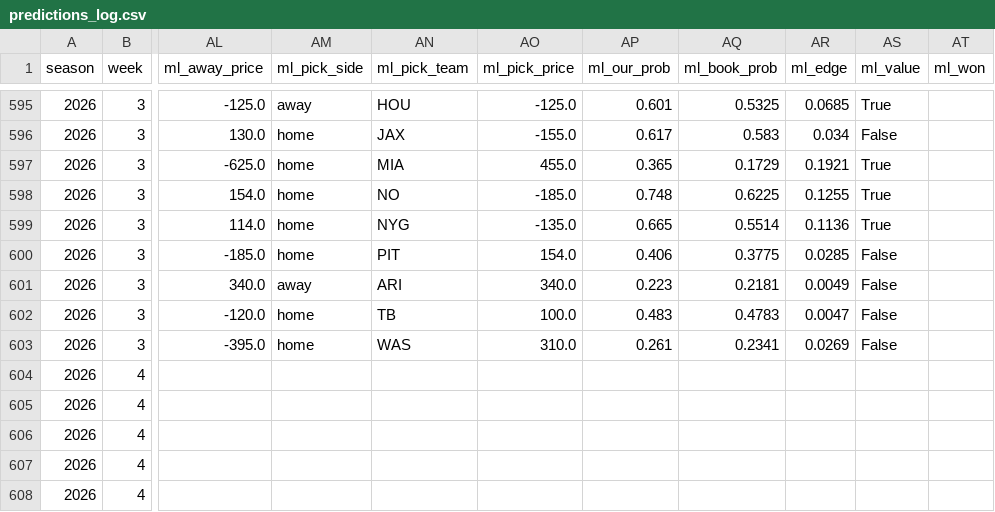
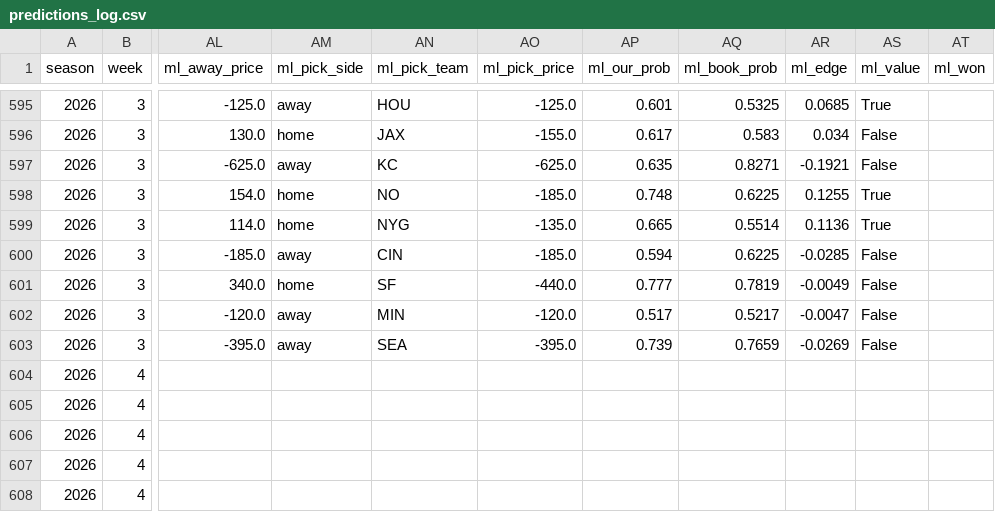
Before and after one commit to ant56-arch/nfl-edge, a CSV file: data/tracking/predictions_log.csv, drawn as a sheet; only a part is shown, gaps mark what is left out; the diff covers the shown part only; the diff names each change by its address in the sheet, - before the commit and + after, or states it on an @@ line.

```diff
--- a/data/tracking/predictions_log.csv
+++ b/data/tracking/predictions_log.csv
-AM597 (ml_pick_side): home
+AM597 (ml_pick_side): away
-AN597 (ml_pick_team): MIA
+AN597 (ml_pick_team): KC
-AO597 (ml_pick_price): 455.0
+AO597 (ml_pick_price): -625.0
-AP597 (ml_our_prob): 0.365
+AP597 (ml_our_prob): 0.635
-AQ597 (ml_book_prob): 0.1729
+AQ597 (ml_book_prob): 0.8271
-AR597 (ml_edge): 0.1921
+AR597 (ml_edge): -0.1921
-AS597 (ml_value): True
+AS597 (ml_value): False
-AM600 (ml_pick_side): home
+AM600 (ml_pick_side): away
-AN600 (ml_pick_team): PIT
+AN600 (ml_pick_team): CIN
-AO600 (ml_pick_price): 154.0
+AO600 (ml_pick_price): -185.0
-AP600 (ml_our_prob): 0.406
+AP600 (ml_our_prob): 0.594
-AQ600 (ml_book_prob): 0.3775
+AQ600 (ml_book_prob): 0.6225
-AR600 (ml_edge): 0.0285
+AR600 (ml_edge): -0.0285
-AM601 (ml_pick_side): away
+AM601 (ml_pick_side): home
-AN601 (ml_pick_team): ARI
+AN601 (ml_pick_team): SF
-AO601 (ml_pick_price): 340.0
+AO601 (ml_pick_price): -440.0
-AP601 (ml_our_prob): 0.223
+AP601 (ml_our_prob): 0.777
-AQ601 (ml_book_prob): 0.2181
+AQ601 (ml_book_prob): 0.7819
-AR601 (ml_edge): 0.0049
+AR601 (ml_edge): -0.0049
-AM602:AM603 (ml_pick_side): home
+AM602:AM603 (ml_pick_side): away
-AN602 (ml_pick_team): TB
+AN602 (ml_pick_team): MIN
-AO602 (ml_pick_price): 100.0
+AO602 (ml_pick_price): -120.0
-AP602 (ml_our_prob): 0.483
+AP602 (ml_our_prob): 0.517
-AQ602 (ml_book_prob): 0.4783
+AQ602 (ml_book_prob): 0.5217
-AR602 (ml_edge): 0.0047
+AR602 (ml_edge): -0.0047
-AN603 (ml_pick_team): WAS
+AN603 (ml_pick_team): SEA
-AO603 (ml_pick_price): 310.0
+AO603 (ml_pick_price): -395.0
-AP603 (ml_our_prob): 0.261
+AP603 (ml_our_prob): 0.739
-AQ603 (ml_book_prob): 0.2341
+AQ603 (ml_book_prob): 0.7659
-AR603 (ml_edge): 0.0269
+AR603 (ml_edge): -0.0269
```
Also changed, not shown: 12 edited cells elsewhere in this file, data/tracking/cfb_predictions_log.csv, 2 other files.
